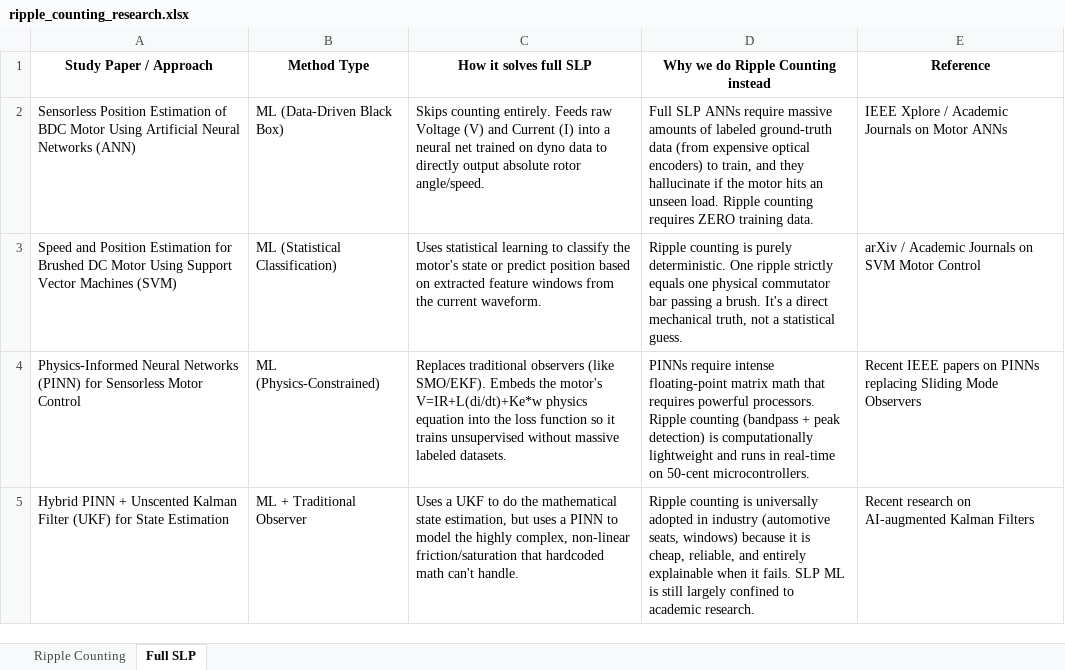
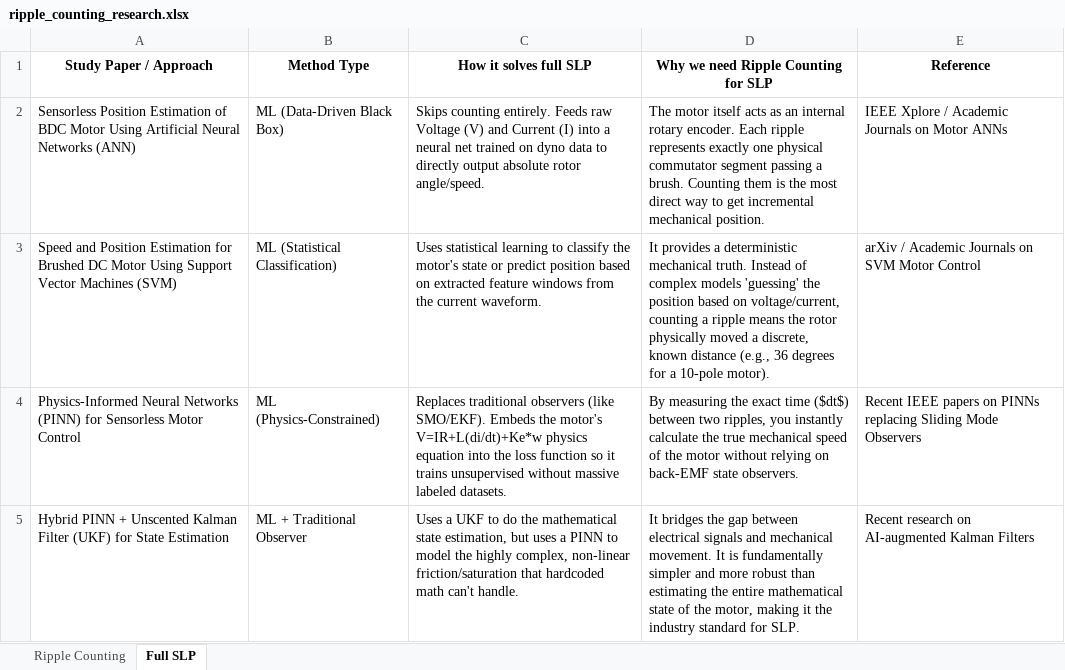
Before and after one commit to Mayuresh2706/Ripple-Counter, an Excel workbook: ripple_counting_research.xlsx, sheet Full SLP, drawn as a sheet; values as stored, in another font and other column widths than the file's, no borders; the diff names each change by its address in the sheet, - before the commit and + after, or states it on an @@ line.

Commit message:
Update Excel to explain why Ripple Counting is needed for SLP

```diff
--- a/ripple_counting_research.xlsx (sheet Full SLP)
+++ b/ripple_counting_research.xlsx (sheet Full SLP)
-D1: Why we do Ripple Counting instead
+D1: Why we need Ripple Counting for SLP
-D2: Full SLP ANNs require massive amounts of labeled ground-truth data (from expensive optical encoders) to train, and they hallucinate if the motor hits an unseen load. Ripple counting requires ZERO training data.
+D2: The motor itself acts as an internal rotary encoder. Each ripple represents exactly one physical commutator segment passing a brush. Counting them is the most direct way to get incremental mechanical position.
-D3: Ripple counting is purely deterministic. One ripple strictly equals one physical commutator bar passing a brush. It's a direct mechanical truth, not a statistical guess.
+D3: It provides a deterministic mechanical truth. Instead of complex models 'guessing' the position based on voltage/current, counting a ripple means the rotor physically moved a discrete, known distance (e.g., 36 degrees for a 10-pole motor).
-D4: PINNs require intense floating-point matrix math that requires powerful processors. Ripple counting (bandpass + peak detection) is computationally lightweight and runs in real-time on 50-cent microcontrollers.
+D4: By measuring the exact time ($dt$) between two ripples, you instantly calculate the true mechanical speed of the motor without relying on back-EMF state observers.
-D5: Ripple counting is universally adopted in industry (automotive seats, windows) because it is cheap, reliable, and entirely explainable when it fails. SLP ML is still largely confined to academic research.
+D5: It bridges the gap between electrical signals and mechanical movement. It is fundamentally simpler and more robust than estimating the entire mathematical state of the motor, making it the industry standard for SLP.
```
